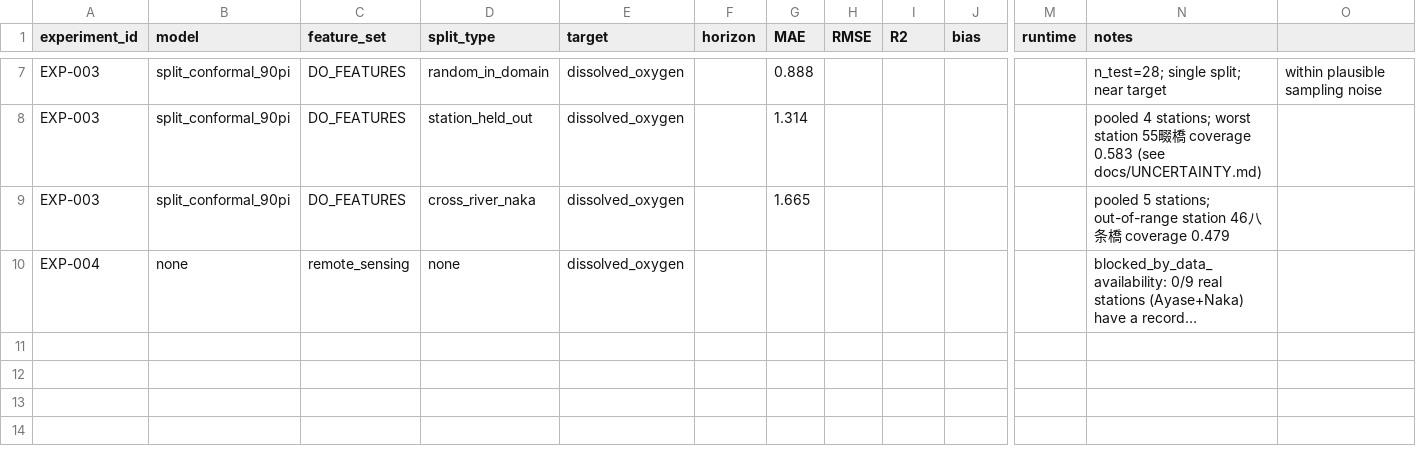
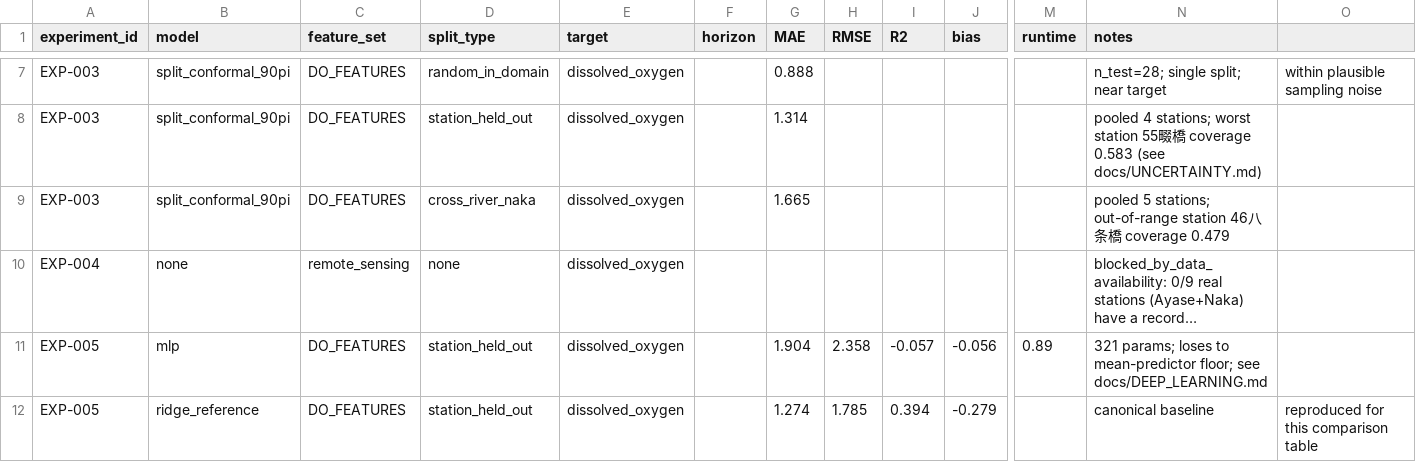
Before and after one commit to kiruthick01/AquaNexus, a CSV file: experiments/results.csv, drawn as a sheet; only a part is shown, gaps mark what is left out; long unchanged cells end in …; rows hold the shown columns only; the diff names each change by its address in the sheet, - before the commit and + after, or states it on an @@ line.

Commit message:
Add Phase 5 deep learning: MLP evaluated, loses to the mean-predictor floor
src/aquanexus/ml/deep.py implements a small MLP (PyTorch, new optional
'deep' extra) and an LSTM, both with seeded reproducibility, early
stopping with best-checkpoint restore, and reported parameter counts -
tested in tests/test_deep.py.

Run under the canonical leave-one-station-out protocol via
scripts/phase5_deep_learning_experiment.py, the MLP (321 parameters)
scores RMSE 2.358 / R2 -0.057 - worse than every classical baseline
and worse than predicting the training mean. This confirms, with a
real measurement, what docs/ML_ROADMAP.md's audit predicted: at
n=138, added model capacity does not help and actively hurts. Ridge
remains the canonical point-prediction model, unchanged.

The LSTM is implemented and tested against synthetic sequences only,
never run on real data, since Phase 1 forecasting found zero usable
sequence rows. Full results in docs/DEEP_LEARNING.md and
docs/EXPERIMENTS.md EXP-005.

```diff
--- a/experiments/results.csv
+++ b/experiments/results.csv
+row 11: EXP-005 | mlp | DO_FEATURES | station_held_out | dissolved_oxygen |  | 1.904 | 2.358 | -0.057 | -0.056 | 0.89 | 321 params; loses to mean-predictor floor; see docs/DEEP_LEARNING.md
+row 12: EXP-005 | ridge_reference | DO_FEATURES | station_held_out | dissolved_oxygen |  | 1.274 | 1.785 | 0.394 | -0.279 |  | canonical baseline | reproduced for this comparison table
```
Also changed, not shown: 7 other files.
